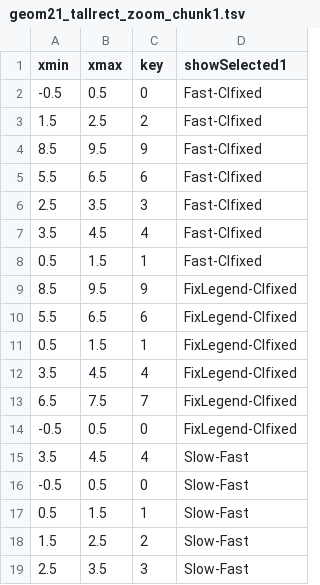
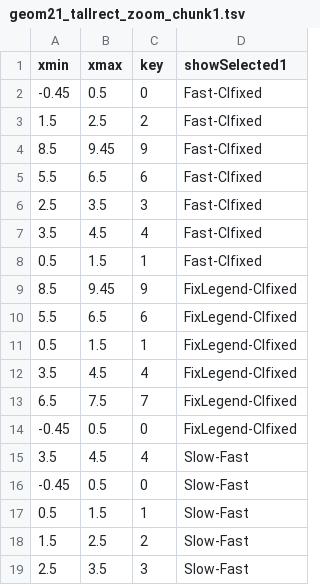
Before and after one commit to tdhock/2026-11-18-animint2-pr353, a TSV file: geom21_tallrect_zoom_chunk1.tsv, drawn as a sheet.

```diff
--- a/geom21_tallrect_zoom_chunk1.tsv
+++ b/geom21_tallrect_zoom_chunk1.tsv
@@ -1,5 +1,5 @@
 xmin	xmax	key	showSelected1
--0.5	0.5	0	Fast-CIfixed
+-0.45	0.5	0	Fast-CIfixed
 1.5	2.5	2	Fast-CIfixed
-8.5	9.5	9	Fast-CIfixed
+8.5	9.45	9	Fast-CIfixed
 5.5	6.5	6	Fast-CIfixed
@@ -8,3 +8,3 @@ xmin	xmax	key	showSelected1
 0.5	1.5	1	Fast-CIfixed
-8.5	9.5	9	FixLegend-CIfixed
+8.5	9.45	9	FixLegend-CIfixed
 5.5	6.5	6	FixLegend-CIfixed
@@ -13,5 +13,5 @@ xmin	xmax	key	showSelected1
 6.5	7.5	7	FixLegend-CIfixed
--0.5	0.5	0	FixLegend-CIfixed
+-0.45	0.5	0	FixLegend-CIfixed
 3.5	4.5	4	Slow-Fast
--0.5	0.5	0	Slow-Fast
+-0.45	0.5	0	Slow-Fast
 0.5	1.5	1	Slow-Fast
```
Also changed, not shown: geom22_segment_zoom_chunk1.tsv, geom25_tallrect_zoom_chunk1.tsv, 2 other files.
